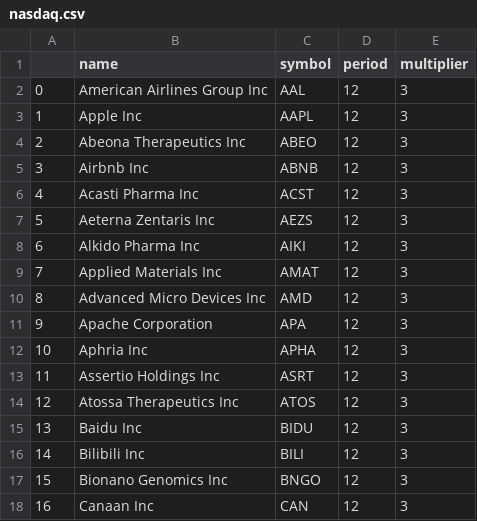
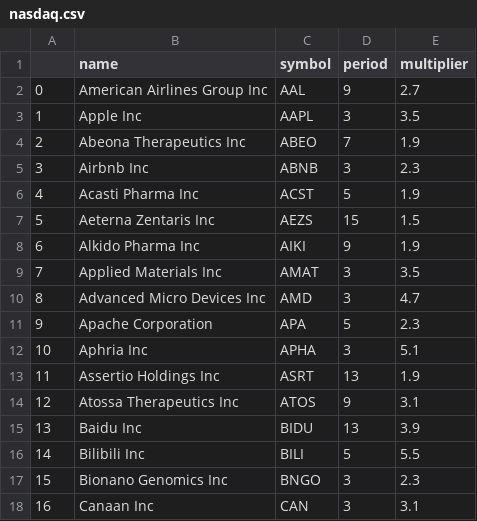
Before and after one commit to jaguschj/tradinglist, a CSV file: nasdaq.csv, drawn as a sheet; only a part is shown; the diff covers the shown part only.

```diff
--- a/nasdaq.csv
+++ b/nasdaq.csv
@@ -1,18 +1,18 @@
 ,name,symbol,period,multiplier
-0,American Airlines Group Inc,AAL,12,3
-1,Apple Inc,AAPL,12,3
-2,Abeona Therapeutics Inc,ABEO,12,3
-3,Airbnb Inc,ABNB,12,3
-4,Acasti Pharma Inc,ACST,12,3
-5,Aeterna Zentaris Inc,AEZS,12,3
-6,Alkido Pharma Inc,AIKI,12,3
-7,Applied Materials Inc,AMAT,12,3
-8,Advanced Micro Devices Inc,AMD,12,3
-9,Apache Corporation,APA,12,3
-10,Aphria Inc,APHA,12,3
-11,Assertio Holdings Inc,ASRT,12,3
-12,Atossa Therapeutics Inc,ATOS,12,3
-13,Baidu Inc,BIDU,12,3
-14,Bilibili Inc,BILI,12,3
-15,Bionano Genomics Inc,BNGO,12,3
-16,Canaan Inc,CAN,12,3
+0,American Airlines Group Inc,AAL,9,2.7
+1,Apple Inc,AAPL,3,3.5
+2,Abeona Therapeutics Inc,ABEO,7,1.9
+3,Airbnb Inc,ABNB,3,2.3
+4,Acasti Pharma Inc,ACST,5,1.9
+5,Aeterna Zentaris Inc,AEZS,15,1.5
+6,Alkido Pharma Inc,AIKI,9,1.9
+7,Applied Materials Inc,AMAT,3,3.5
+8,Advanced Micro Devices Inc,AMD,3,4.7
+9,Apache Corporation,APA,5,2.3
+10,Aphria Inc,APHA,3,5.1
+11,Assertio Holdings Inc,ASRT,13,1.9
+12,Atossa Therapeutics Inc,ATOS,9,3.1
+13,Baidu Inc,BIDU,13,3.9
+14,Bilibili Inc,BILI,5,5.5
+15,Bionano Genomics Inc,BNGO,3,2.3
+16,Canaan Inc,CAN,3,3.1
```
Also changed, not shown: 166 edited cells elsewhere in this file, Dax.csv, extra.csv, 1 other file.
